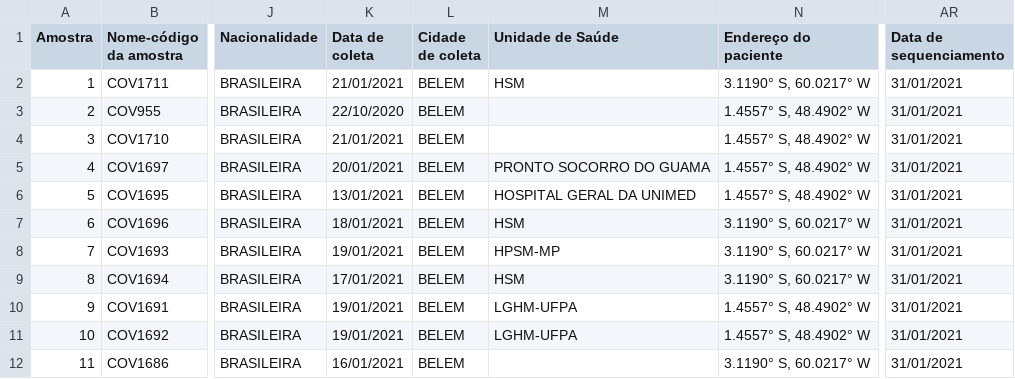
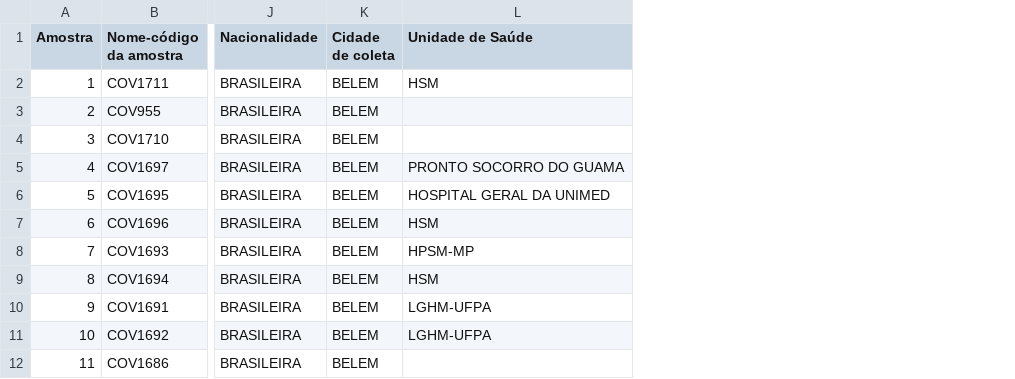
Before and after one commit to mariacbarros99/lghmdocs, a CSV file: Pasta4.csv, drawn as a sheet; only a part is shown, gaps mark what is left out; the diff names each change by its address in the sheet, - before the commit and + after, or states it on an @@ line.

Commit message:
Add files via upload

```diff
--- a/Pasta4.csv
+++ b/Pasta4.csv
-column K (Data de coleta), rows 2-12: 21/01/2021 | 22/10/2020 | 21/01/2021 | 20/01/2021 | 13/01/2021 | 18/01/2021 | 19/01/2021 | 17/01/2021 | 19/01/2021 | 19/01/2021 | 16/01/2021
-column N (Endereço do paciente), rows 2-12: 3.1190° S, 60.0217° W | 1.4557° S, 48.4902° W | 1.4557° S, 48.4902° W | 1.4557° S, 48.4902° W | 1.4557° S, 48.4902° W | 3.1190° S, 60.0217° W | 3.1190° S, 60.0217° W | 3.1190° S, 60.0217° W | 1.4557° S, 48.4902° W | 1.4557° S, 48.4902° W | 3.1190° S, 60.0217° W
-column AR (Data de sequenciamento), rows 2-12: all 31/01/2021
```
